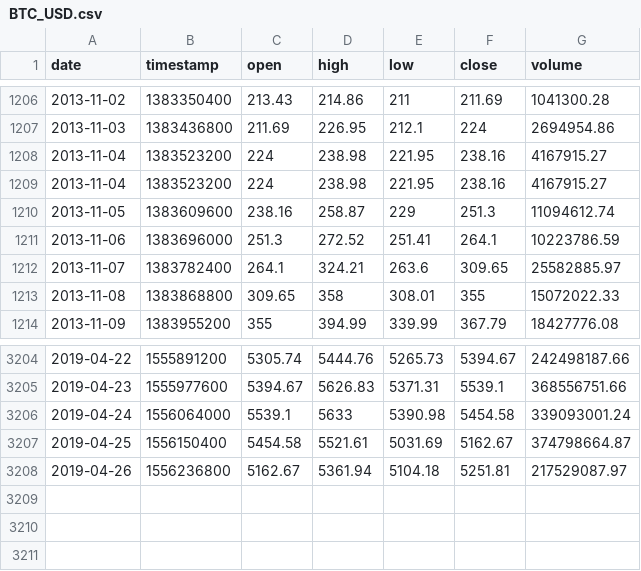
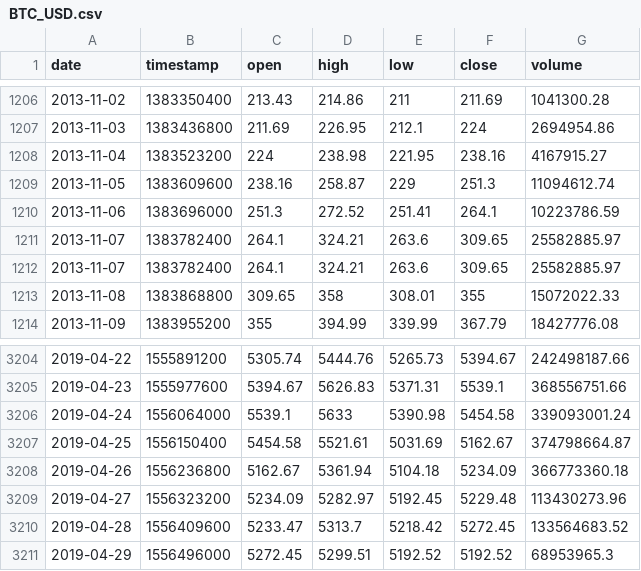
Before and after one commit to legend507/StockCracker, a CSV file: data/CryptoCurrency/BTC/BTC_USD.csv, drawn as a sheet; only a part is shown, gaps mark what is left out.

```diff
--- a/data/CryptoCurrency/BTC/BTC_USD.csv
+++ b/data/CryptoCurrency/BTC/BTC_USD.csv
@@ -1208,3 +1208,2 @@ date,timestamp,open,high,low,close,volume
 2013-11-04,1383523200,224,238.98,221.95,238.16,4167915.27
-2013-11-04,1383523200,224,238.98,221.95,238.16,4167915.27
 2013-11-05,1383609600,238.16,258.87,229,251.3,11094612.74
@@ -1212,2 +1211,3 @@ date,timestamp,open,high,low,close,volume
 2013-11-07,1383782400,264.1,324.21,263.6,309.65,25582885.97
+2013-11-07,1383782400,264.1,324.21,263.6,309.65,25582885.97
 2013-11-08,1383868800,309.65,358,308.01,355,15072022.33
@@ -3207,2 +3207,5 @@ date,timestamp,open,high,low,close,volume
 2019-04-25,1556150400,5454.58,5521.61,5031.69,5162.67,374798664.87
-2019-04-26,1556236800,5162.67,5361.94,5104.18,5251.81,217529087.97
+2019-04-26,1556236800,5162.67,5361.94,5104.18,5234.09,366773360.18
+2019-04-27,1556323200,5234.09,5282.97,5192.45,5229.48,113430273.96
+2019-04-28,1556409600,5233.47,5313.7,5218.42,5272.45,133564683.52
+2019-04-29,1556496000,5272.45,5299.51,5192.52,5192.52,68953965.3
```
Also changed, not shown: data/stock/disco/data.csv, data/stock/jr-east/data.csv, 55 other files.
